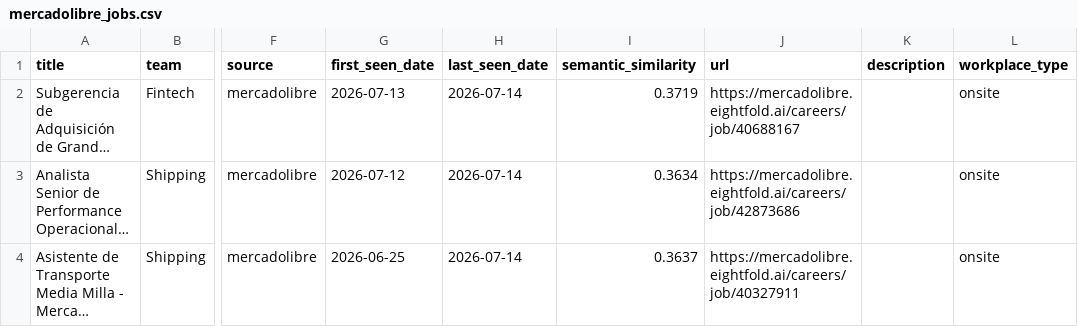
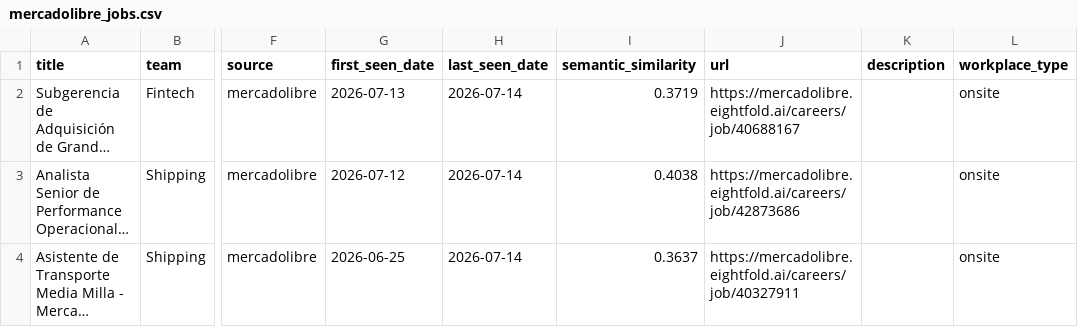
Before and after one commit to BarbaraPFloresRios/JobTrackerChile, a CSV file: data/raw/mercadolibre_jobs.csv, drawn as a sheet; only a part is shown, gaps mark what is left out; long unchanged cells end in …; the diff names each change by its address in the sheet, - before the commit and + after, or states it on an @@ line.

```diff
--- a/data/raw/mercadolibre_jobs.csv
+++ b/data/raw/mercadolibre_jobs.csv
-I3 (semantic_similarity): 0.3634
+I3 (semantic_similarity): 0.4038
```
Also changed, not shown: data/raw/amazon_jobs.csv, data/raw/cencosud_jobs.csv, 1 other file.
